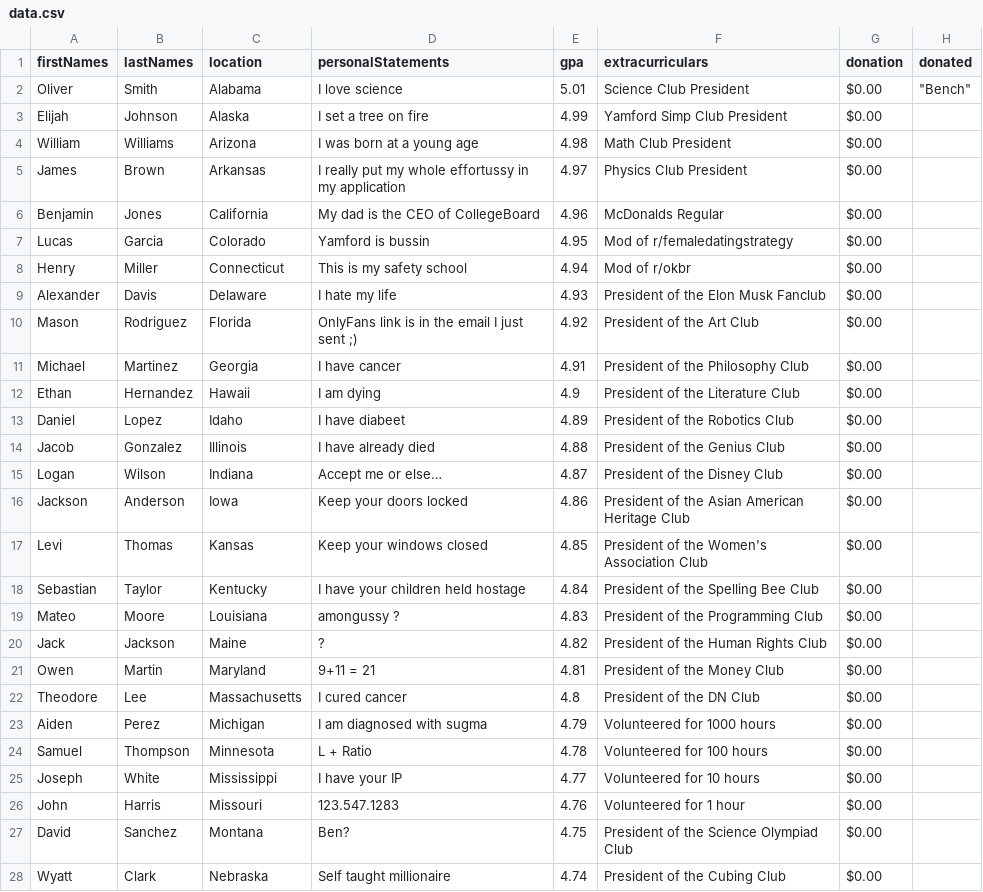
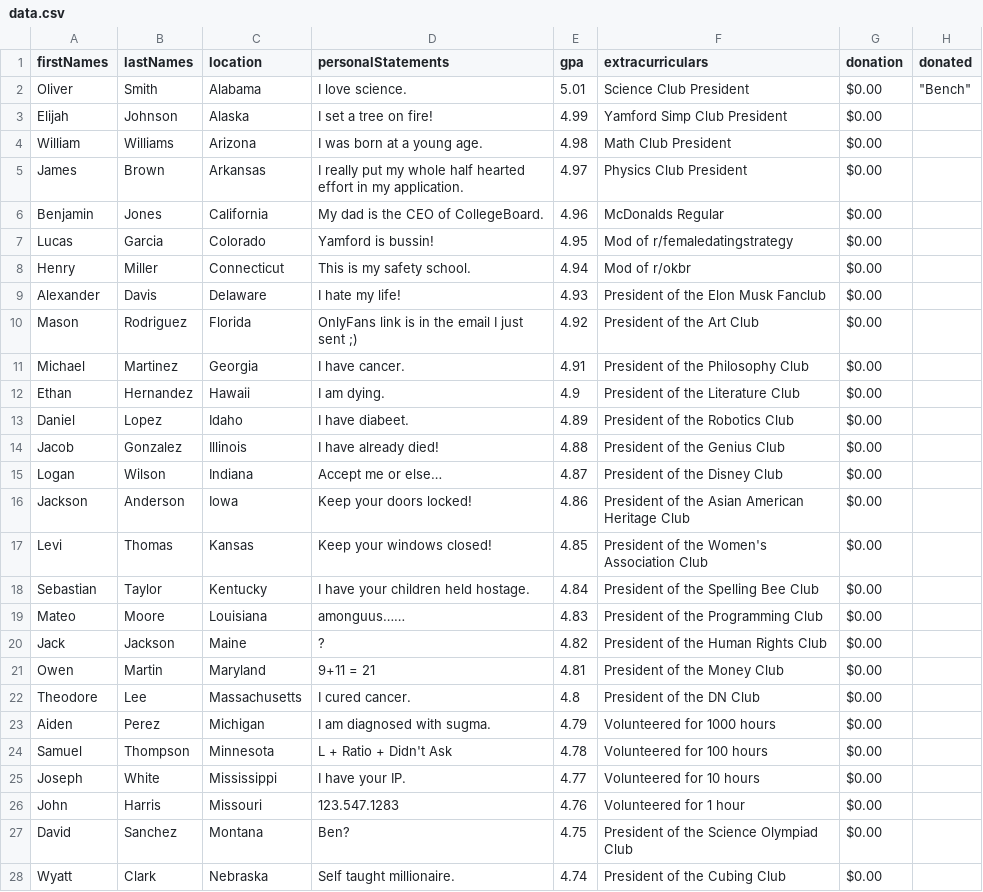
Before and after one commit to zanedemangone/Q4Project, a CSV file: Q4P/src/data.csv, drawn as a sheet; only a part is shown; the diff covers the shown part only.

```diff
--- a/Q4P/src/data.csv
+++ b/Q4P/src/data.csv
@@ -1,28 +1,28 @@
 firstNames,lastNames,location,personalStatements,gpa,extracurriculars,donation,donated
-Oliver,Smith,Alabama,I love science,5.01,Science Club President,$0.00 ,"""Bench"""
-Elijah,Johnson,Alaska,I set a tree on fire,4.99,Yamford Simp Club President ,$0.00 ,
-William,Williams,Arizona,I was born at a young age ,4.98,Math Club President ,$0.00 ,
-James,Brown,Arkansas,I really put my whole effortussy in my application,4.97,Physics Club President ,$0.00 ,
-Benjamin,Jones,California,My dad is the CEO of CollegeBoard,4.96,McDonalds Regular ,$0.00 ,
-Lucas,Garcia,Colorado,Yamford is bussin ,4.95,Mod of r/femaledatingstrategy ,$0.00 ,
-Henry,Miller,Connecticut,This is my safety school ,4.94,Mod of r/okbr,$0.00 ,
-Alexander,Davis,Delaware,I hate my life ,4.93,President of the Elon Musk Fanclub ,$0.00 ,
+Oliver,Smith,Alabama,I love science.,5.01,Science Club President,$0.00 ,"""Bench"""
+Elijah,Johnson,Alaska,I set a tree on fire!,4.99,Yamford Simp Club President ,$0.00 ,
+William,Williams,Arizona,I was born at a young age.,4.98,Math Club President ,$0.00 ,
+James,Brown,Arkansas,I really put my whole half hearted effort in my application.,4.97,Physics Club President ,$0.00 ,
+Benjamin,Jones,California,My dad is the CEO of CollegeBoard.,4.96,McDonalds Regular ,$0.00 ,
+Lucas,Garcia,Colorado,Yamford is bussin!,4.95,Mod of r/femaledatingstrategy ,$0.00 ,
+Henry,Miller,Connecticut,This is my safety school.,4.94,Mod of r/okbr,$0.00 ,
+Alexander,Davis,Delaware,I hate my life!,4.93,President of the Elon Musk Fanclub ,$0.00 ,
 Mason,Rodriguez,Florida,OnlyFans link is in the email I just sent ;),4.92,President of the Art Club ,$0.00 ,
-Michael,Martinez,Georgia,I have cancer ,4.91,President of the Philosophy Club ,$0.00 ,
-Ethan,Hernandez,Hawaii,I am dying ,4.9,President of the Literature Club ,$0.00 ,
-Daniel,Lopez,Idaho,I have diabeet,4.89,President of the Robotics Club ,$0.00 ,
-Jacob,Gonzalez,Illinois,I have already died ,4.88,President of the Genius Club ,$0.00 ,
+Michael,Martinez,Georgia,I have cancer.,4.91,President of the Philosophy Club ,$0.00 ,
+Ethan,Hernandez,Hawaii,I am dying.,4.9,President of the Literature Club ,$0.00 ,
+Daniel,Lopez,Idaho,I have diabeet.,4.89,President of the Robotics Club ,$0.00 ,
+Jacob,Gonzalez,Illinois,I have already died!,4.88,President of the Genius Club ,$0.00 ,
 Logan,Wilson,Indiana,Accept me or else…,4.87,President of the Disney Club ,$0.00 ,
-Jackson,Anderson,Iowa,Keep your doors locked ,4.86,President of the Asian American Heritage Club ,$0.00 ,
-Levi,Thomas,Kansas,Keep your windows closed,4.85,President of the Women's Association Club ,$0.00 ,
-Sebastian,Taylor,Kentucky,I have your children held hostage ,4.84,President of the Spelling Bee Club ,$0.00 ,
-Mateo,Moore,Louisiana,amongussy ?,4.83,President of the Programming Club ,$0.00 ,
+Jackson,Anderson,Iowa,Keep your doors locked!,4.86,President of the Asian American Heritage Club ,$0.00 ,
+Levi,Thomas,Kansas,Keep your windows closed!,4.85,President of the Women's Association Club ,$0.00 ,
+Sebastian,Taylor,Kentucky,I have your children held hostage.,4.84,President of the Spelling Bee Club ,$0.00 ,
+Mateo,Moore,Louisiana,amonguus……,4.83,President of the Programming Club ,$0.00 ,
 Jack,Jackson,Maine,?,4.82,President of the Human Rights Club ,$0.00 ,
 Owen,Martin,Maryland,9+11 = 21,4.81,President of the Money Club,$0.00 ,
-Theodore,Lee,Massachusetts,I cured cancer,4.8,President of the DN Club ,$0.00 ,
-Aiden,Perez,Michigan,I am diagnosed with sugma ,4.79,Volunteered for 1000 hours ,$0.00 ,
-Samuel,Thompson,Minnesota,L + Ratio ,4.78,Volunteered for 100 hours ,$0.00 ,
-Joseph,White,Mississippi,I have your IP,4.77,Volunteered for 10 hours ,$0.00 ,
+Theodore,Lee,Massachusetts,I cured cancer.,4.8,President of the DN Club ,$0.00 ,
+Aiden,Perez,Michigan,I am diagnosed with sugma.,4.79,Volunteered for 1000 hours ,$0.00 ,
+Samuel,Thompson,Minnesota,L + Ratio + Didn't Ask,4.78,Volunteered for 100 hours ,$0.00 ,
+Joseph,White,Mississippi,I have your IP.,4.77,Volunteered for 10 hours ,$0.00 ,
 John,Harris,Missouri,123.547.1283,4.76,Volunteered for 1 hour ,$0.00 ,
 David,Sanchez,Montana,Ben?,4.75,President of the Science Olympiad Club ,$0.00 ,
-Wyatt,Clark,Nebraska,Self taught millionaire ,4.74,President of the Cubing Club ,$0.00 ,
+Wyatt,Clark,Nebraska,Self taught millionaire.,4.74,President of the Cubing Club ,$0.00 ,
```
Also changed, not shown: 157 edited cells elsewhere in this file, 1 other file.
